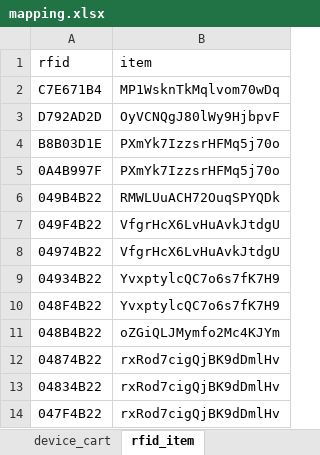
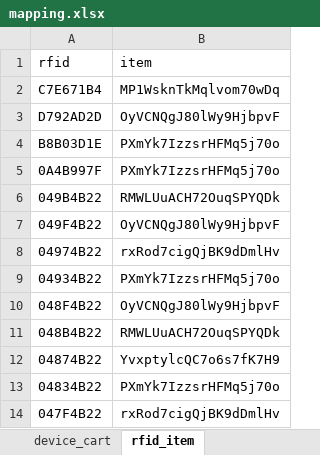
Before and after one commit to jianyiee96/sMart-PI-edge, an Excel workbook: files/mapping.xlsx, sheet rfid_item, drawn as a sheet; values as stored, in another font and other column widths than the file's, no borders; table styles not drawn; the diff names each change by its address in the sheet, - before the commit and + after, or states it on an @@ line.

```diff
--- a/files/mapping.xlsx (sheet rfid_item)
+++ b/files/mapping.xlsx (sheet rfid_item)
-B7 (item): VfgrHcX6LvHuAvkJtdgU
+B7 (item): OyVCNQgJ80lWy9HjbpvF
-B8 (item): VfgrHcX6LvHuAvkJtdgU
+B8 (item): rxRod7cigQjBK9dDmlHv
-B9 (item): YvxptylcQC7o6s7fK7H9
+B9 (item): PXmYk7IzzsrHFMq5j70o
-B10 (item): YvxptylcQC7o6s7fK7H9
+B10 (item): OyVCNQgJ80lWy9HjbpvF
-B11 (item): oZGiQLJMymfo2Mc4KJYm
+B11 (item): RMWLUuACH72OuqSPYQDk
-B12 (item): rxRod7cigQjBK9dDmlHv
+B12 (item): YvxptylcQC7o6s7fK7H9
-B13 (item): rxRod7cigQjBK9dDmlHv
+B13 (item): PXmYk7IzzsrHFMq5j70o
```
Also changed, not shown: 5 other files.
